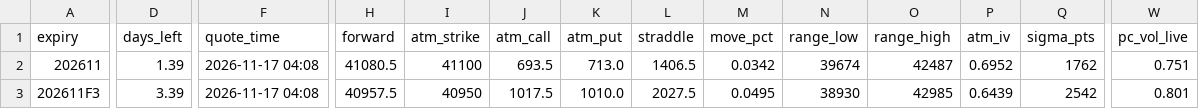
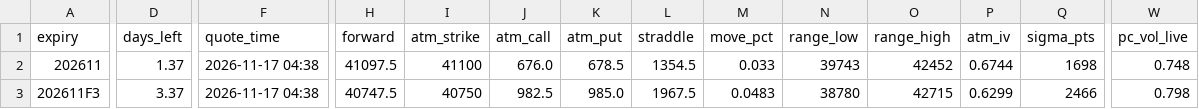
Before and after one commit to asinkk/txo-dashboard, a CSV file: docs/summary.csv, drawn as a sheet; only a part is shown, gaps mark what is left out; the diff covers the shown part only; the diff names each change by its address in the sheet, - before the commit and + after, or states it on an @@ line.

```diff
--- a/docs/summary.csv
+++ b/docs/summary.csv
-D2 (days_left): 1.39
+D2 (days_left): 1.37
-F2:F3 (quote_time): 2026-11-17 04:08
+F2:F3 (quote_time): 2026-11-17 04:38
-H2 (forward): 41080.5
+H2 (forward): 41097.5
-J2 (atm_call): 693.5
+J2 (atm_call): 676.0
-K2 (atm_put): 713.0
+K2 (atm_put): 678.5
-L2 (straddle): 1406.5
+L2 (straddle): 1354.5
-M2 (move_pct): 0.0342
+M2 (move_pct): 0.033
-N2 (range_low): 39674
+N2 (range_low): 39743
-O2 (range_high): 42487
+O2 (range_high): 42452
-P2 (atm_iv): 0.6952
+P2 (atm_iv): 0.6744
-Q2 (sigma_pts): 1762
+Q2 (sigma_pts): 1698
-W2 (pc_vol_live): 0.751
+W2 (pc_vol_live): 0.748
-D3 (days_left): 3.39
+D3 (days_left): 3.37
-H3 (forward): 40957.5
+H3 (forward): 40747.5
-I3 (atm_strike): 40950
+I3 (atm_strike): 40750
-J3 (atm_call): 1017.5
+J3 (atm_call): 982.5
-K3 (atm_put): 1010.0
+K3 (atm_put): 985.0
-L3 (straddle): 2027.5
+L3 (straddle): 1967.5
-M3 (move_pct): 0.0495
+M3 (move_pct): 0.0483
-N3 (range_low): 38930
+N3 (range_low): 38780
-O3 (range_high): 42985
+O3 (range_high): 42715
-P3 (atm_iv): 0.6439
+P3 (atm_iv): 0.6299
-Q3 (sigma_pts): 2542
+Q3 (sigma_pts): 2466
-W3 (pc_vol_live): 0.801
+W3 (pc_vol_live): 0.798
```
Also changed, not shown: 18 edited cells elsewhere in this file, docs/pain.csv, docs/strikes.csv, 1 other file.
